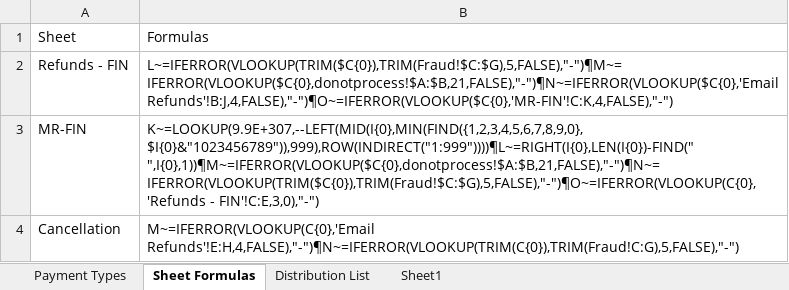
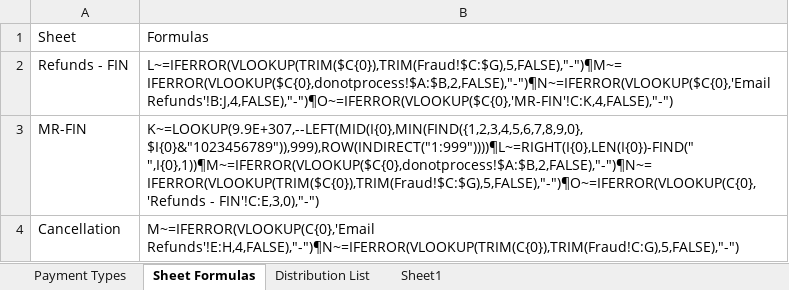
Before and after one commit to hirenkp/ESWNikeDailyRefunds, an Excel workbook: Data/Input/PaymentTransactionTypes.xlsx, sheet Sheet Formulas, drawn as a sheet; values as stored, in another font and other column widths than the file's, no borders; the diff names each change by its address in the sheet, - before the commit and + after, or states it on an @@ line.

```diff
--- a/Data/Input/PaymentTransactionTypes.xlsx (sheet Sheet Formulas)
+++ b/Data/Input/PaymentTransactionTypes.xlsx (sheet Sheet Formulas)
-B2: L~=IFERROR(VLOOKUP(TRIM($C{0}),TRIM(Fraud!$C:$G),5,FALSE),"-")¶M~=IFERROR(VLOOKUP($C{0},donotprocess!$A:$B,21,FALSE),"-")¶N~=IFERROR(VLOOKUP($C{0},'Email Refunds'!B:J,4,FALSE),"-")¶O~=IFERROR(VLOOKUP($C{0},'MR-FIN'!C:K,4,FALSE),"-")
+B2: L~=IFERROR(VLOOKUP(TRIM($C{0}),TRIM(Fraud!$C:$G),5,FALSE),"-")¶M~=IFERROR(VLOOKUP($C{0},donotprocess!$A:$B,2,FALSE),"-")¶N~=IFERROR(VLOOKUP($C{0},'Email Refunds'!B:J,4,FALSE),"-")¶O~=IFERROR(VLOOKUP($C{0},'MR-FIN'!C:K,4,FALSE),"-")
-B3: K~=LOOKUP(9.9E+307,--LEFT(MID(I{0},MIN(FIND({1,2,3,4,5,6,7,8,9,0}, $I{0}&"1023456789")),999),ROW(INDIRECT("1:999"))))¶L~=RIGHT(I{0},LEN(I{0})-FIND(" ",I{0},1))¶M~=IFERROR(VLOOKUP($C{0},donotprocess!$A:$B,21,FALSE),"-")¶N~=IFERROR(VLOOKUP(TRIM($C{0}),TRIM(Fraud!$C:$G),5,FALSE),"-")¶O~=IFERROR(VLOOKUP(C{0},'Refunds - FIN'!C:E,3,0),"-")
+B3: K~=LOOKUP(9.9E+307,--LEFT(MID(I{0},MIN(FIND({1,2,3,4,5,6,7,8,9,0}, $I{0}&"1023456789")),999),ROW(INDIRECT("1:999"))))¶L~=RIGHT(I{0},LEN(I{0})-FIND(" ",I{0},1))¶M~=IFERROR(VLOOKUP($C{0},donotprocess!$A:$B,2,FALSE),"-")¶N~=IFERROR(VLOOKUP(TRIM($C{0}),TRIM(Fraud!$C:$G),5,FALSE),"-")¶O~=IFERROR(VLOOKUP(C{0},'Refunds - FIN'!C:E,3,0),"-")
```
Also changed, not shown: sheet Sheet1, sheet Payment Types, Data/Config.xlsx, 6 other files.
